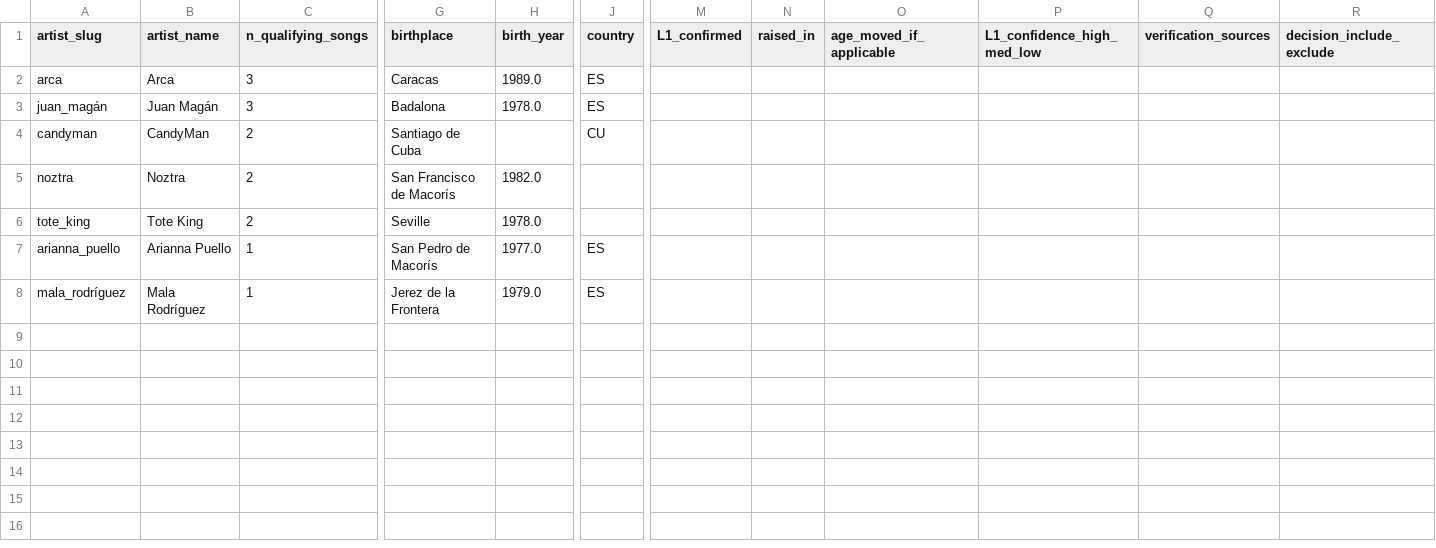
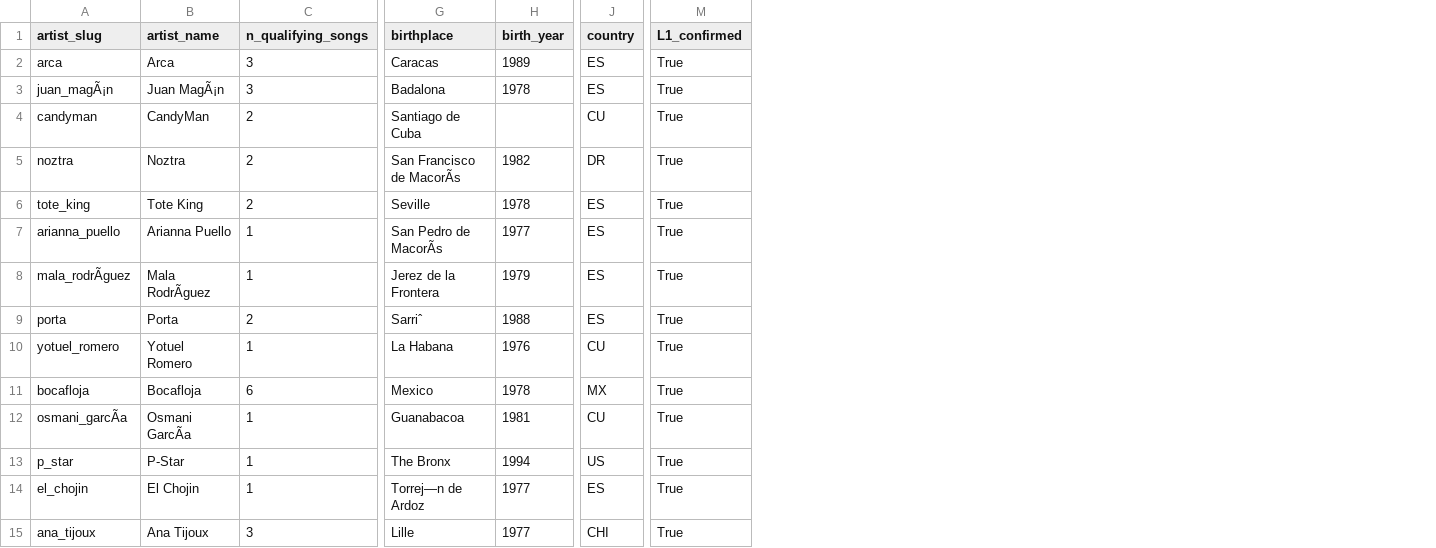
Before and after one commit to nataliajm115/TM_project, a CSV file: data/spanish/processed/artists_for_verification_spanish.csv, drawn as a sheet; only a part is shown, gaps mark what is left out; removed rows and columns are numbered as before the commit, all else as after; rows hold the shown columns only; the diff names each change by its address in the sheet, - before the commit and + after, or states it on an @@ line.

Commit message:
finalise artist manual verification

```diff
--- a/data/spanish/processed/artists_for_verification_spanish.csv
+++ b/data/spanish/processed/artists_for_verification_spanish.csv
-column N (raised_in), empty
-column O (age_moved_if_applicable), empty
-column P (L1_confidence_high_med_low), empty
-column Q (verification_sources), empty
-column R (decision_include_exclude), empty
-H2 (birth_year): 1989.0
+H2 (birth_year): 1989
-M2:M8 (L1_confirmed): (empty)
+M2:M8 (L1_confirmed): True
-A3 (artist_slug): juan_magán
+A3 (artist_slug): juan_magÃ¡n
-B3 (artist_name): Juan Magán
+B3 (artist_name): Juan MagÃ¡n
-H3 (birth_year): 1978.0
+H3 (birth_year): 1978
-G5 (birthplace): San Francisco de Macorís
+G5 (birthplace): San Francisco de MacorÃs
-H5 (birth_year): 1982.0
+H5 (birth_year): 1982
-J5 (country): (empty)
+J5 (country): DR
-H6 (birth_year): 1978.0
+H6 (birth_year): 1978
-J6 (country): (empty)
+J6 (country): ES
-G7 (birthplace): San Pedro de Macorís
+G7 (birthplace): San Pedro de MacorÃs
-H7 (birth_year): 1977.0
+H7 (birth_year): 1977
-A8 (artist_slug): mala_rodríguez
+A8 (artist_slug): mala_rodrÃguez
-B8 (artist_name): Mala Rodríguez
+B8 (artist_name): Mala RodrÃguez
-H8 (birth_year): 1979.0
+H8 (birth_year): 1979
+row 9: porta | Porta | 2 | Sarriˆ | 1988 | ES | True
+row 10: yotuel_romero | Yotuel Romero | 1 | La Habana | 1976 | CU | True
+row 11: bocafloja | Bocafloja | 6 | Mexico | 1978 | MX | True
+row 12: osmani_garcÃa | Osmani GarcÃa | 1 | Guanabacoa | 1981 | CU | True
+row 13: p_star | P-Star | 1 | The Bronx | 1994 | US | True
+row 14: el_chojin | El Chojin | 1 | Torrej—n de Ardoz | 1977 | ES | True
+row 15: ana_tijoux | Ana Tijoux | 3 | Lille | 1977 | CHI | True
```
